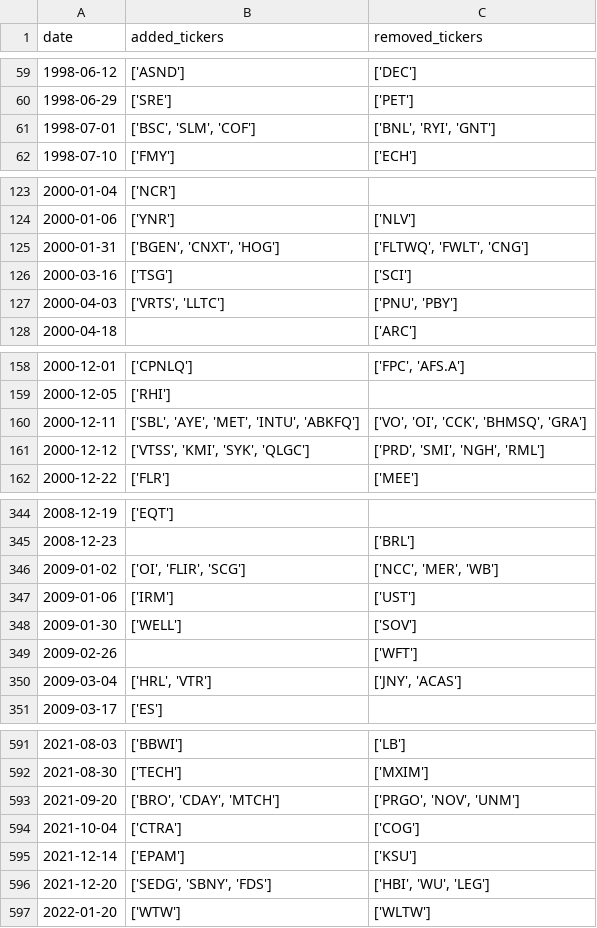
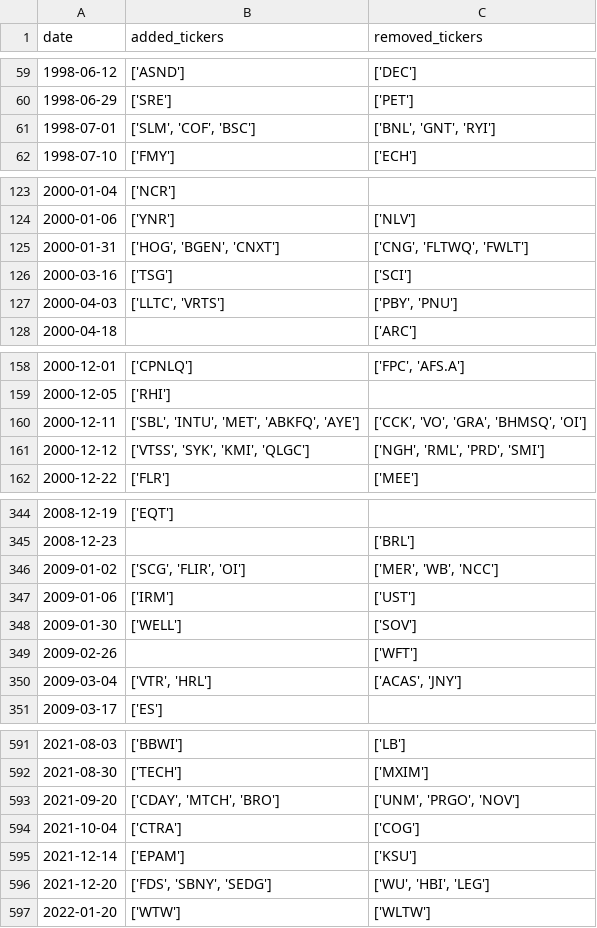
Before and after one commit to chinobing/historical_sp500_constituents, a CSV file: sp500_changes_since_1996.csv, drawn as a sheet; only a part is shown, gaps mark what is left out; the diff covers the shown part only.

```diff
--- a/sp500_changes_since_1996.csv
+++ b/sp500_changes_since_1996.csv
@@ -60,3 +60,3 @@ date,added_tickers,removed_tickers
 1998-06-29,['SRE'],['PET']
-1998-07-01,"['BSC', 'SLM', 'COF']","['BNL', 'RYI', 'GNT']"
+1998-07-01,"['SLM', 'COF', 'BSC']","['BNL', 'GNT', 'RYI']"
 1998-07-10,['FMY'],['ECH']
@@ -124,5 +124,5 @@ date,added_tickers,removed_tickers
 2000-01-06,['YNR'],['NLV']
-2000-01-31,"['BGEN', 'CNXT', 'HOG']","['FLTWQ', 'FWLT', 'CNG']"
+2000-01-31,"['HOG', 'BGEN', 'CNXT']","['CNG', 'FLTWQ', 'FWLT']"
 2000-03-16,['TSG'],['SCI']
-2000-04-03,"['VRTS', 'LLTC']","['PNU', 'PBY']"
+2000-04-03,"['LLTC', 'VRTS']","['PBY', 'PNU']"
 2000-04-18,,['ARC']
@@ -159,4 +159,4 @@ date,added_tickers,removed_tickers
 2000-12-05,['RHI'],
-2000-12-11,"['SBL', 'AYE', 'MET', 'INTU', 'ABKFQ']","['VO', 'OI', 'CCK', 'BHMSQ', 'GRA']"
-2000-12-12,"['VTSS', 'KMI', 'SYK', 'QLGC']","['PRD', 'SMI', 'NGH', 'RML']"
+2000-12-11,"['SBL', 'INTU', 'MET', 'ABKFQ', 'AYE']","['CCK', 'VO', 'GRA', 'BHMSQ', 'OI']"
+2000-12-12,"['VTSS', 'SYK', 'KMI', 'QLGC']","['NGH', 'RML', 'PRD', 'SMI']"
 2000-12-22,['FLR'],['MEE']
@@ -345,3 +345,3 @@ date,added_tickers,removed_tickers
 2008-12-23,,['BRL']
-2009-01-02,"['OI', 'FLIR', 'SCG']","['NCC', 'MER', 'WB']"
+2009-01-02,"['SCG', 'FLIR', 'OI']","['MER', 'WB', 'NCC']"
 2009-01-06,['IRM'],['UST']
@@ -349,3 +349,3 @@ date,added_tickers,removed_tickers
 2009-02-26,,['WFT']
-2009-03-04,"['HRL', 'VTR']","['JNY', 'ACAS']"
+2009-03-04,"['VTR', 'HRL']","['ACAS', 'JNY']"
 2009-03-17,['ES'],
@@ -592,6 +592,6 @@ date,added_tickers,removed_tickers
 2021-08-30,['TECH'],['MXIM']
-2021-09-20,"['BRO', 'CDAY', 'MTCH']","['PRGO', 'NOV', 'UNM']"
+2021-09-20,"['CDAY', 'MTCH', 'BRO']","['UNM', 'PRGO', 'NOV']"
 2021-10-04,['CTRA'],['COG']
 2021-12-14,['EPAM'],['KSU']
-2021-12-20,"['SEDG', 'SBNY', 'FDS']","['HBI', 'WU', 'LEG']"
+2021-12-20,"['FDS', 'SBNY', 'SEDG']","['WU', 'HBI', 'LEG']"
 2022-01-20,['WTW'],['WLTW']
```
Also changed, not shown: 106 edited cells elsewhere in this file, sp500_constituents.csv, 1 other file.
